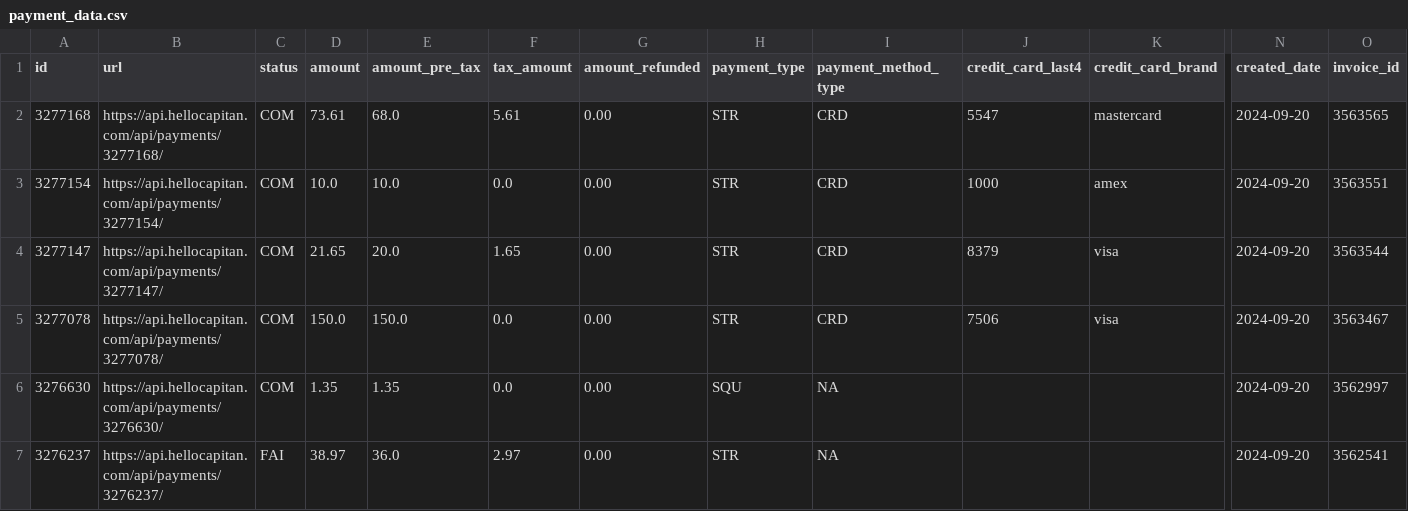
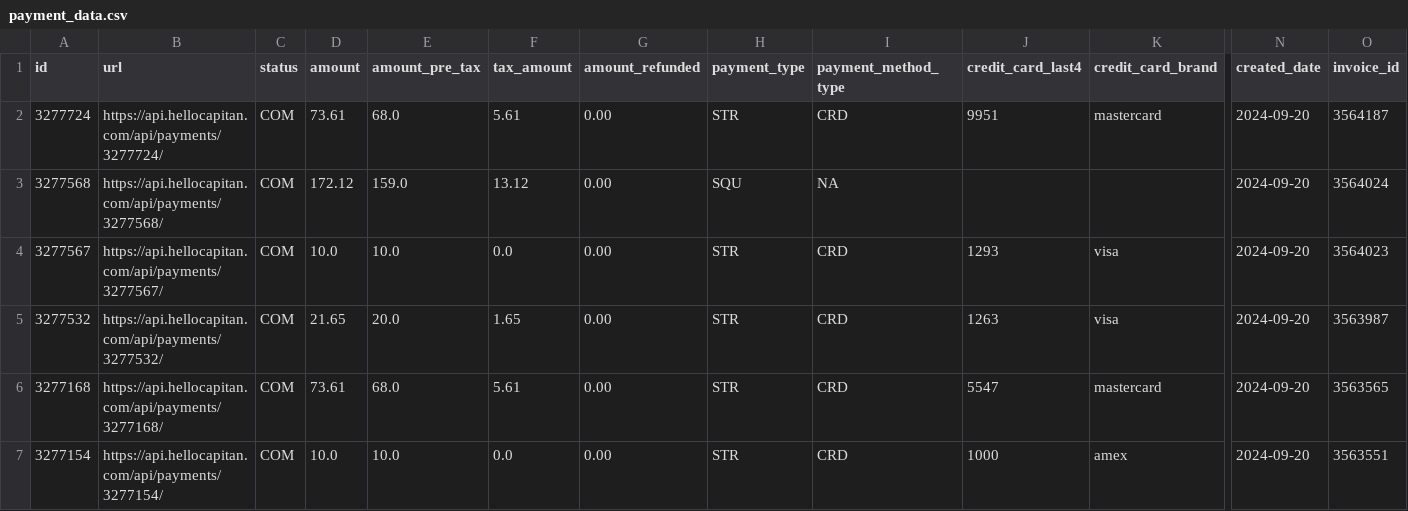
Before and after one commit to steelferguson/basin-climbing-dashboard, a CSV file: data/outputs/payment_data.csv, drawn as a sheet; only a part is shown, gaps mark what is left out; the shorter side is filled out with more unchanged rows; rows hold the shown columns only; the diff names each change by its address in the sheet, - before the commit and + after, or states it on an @@ line.

Commit message:
Adding dashboard.py and fixing data return in pullDataFromCapitan.py

```diff
--- a/data/outputs/payment_data.csv
+++ b/data/outputs/payment_data.csv
+row 2: 3277724 | https://api.hellocapitan.com/api/payments/3277724/ | COM | 73.61 | 68.0 | 5.61 | 0.00 | STR | CRD | 9951 | mastercard | 2024-09-20 | 3564187
+row 3: 3277568 | https://api.hellocapitan.com/api/payments/3277568/ | COM | 172.12 | 159.0 | 13.12 | 0.00 | SQU | NA |  |  | 2024-09-20 | 3564024
+row 4: 3277567 | https://api.hellocapitan.com/api/payments/3277567/ | COM | 10.0 | 10.0 | 0.0 | 0.00 | STR | CRD | 1293 | visa | 2024-09-20 | 3564023
+row 5: 3277532 | https://api.hellocapitan.com/api/payments/3277532/ | COM | 21.65 | 20.0 | 1.65 | 0.00 | STR | CRD | 1263 | visa | 2024-09-20 | 3563987
```
Also changed, not shown: 4 other files.
